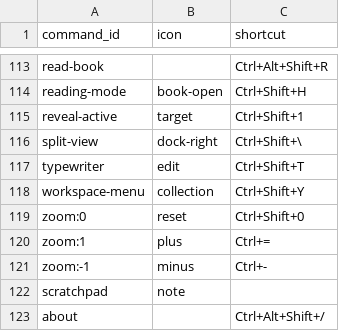
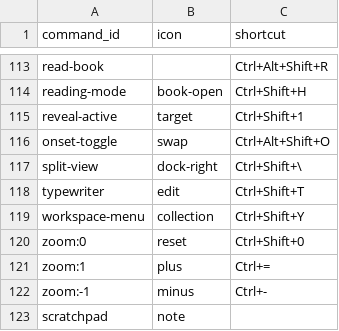
Before and after one commit to Nbcybg/Killian-Editor-V2, a CSV file: icons/commands.csv, drawn as a sheet; only a part is shown, gaps mark what is left out; the shorter side is filled out with more unchanged rows; the diff names each change by its address in the sheet, - before the commit and + after, or states it on an @@ line.

```diff
--- a/icons/commands.csv
+++ b/icons/commands.csv
+row 116: onset-toggle | swap | Ctrl+Alt+Shift+O
```
Also changed, not shown: 42 other files.
